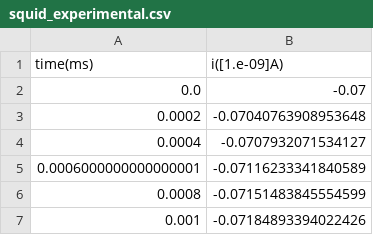
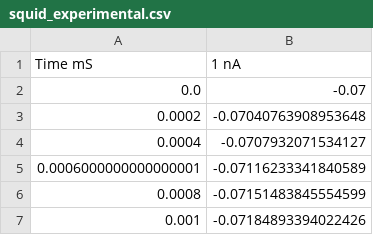
Before and after one commit to neurord/waves, a CSV file: squid-experimental/squid_experimental.csv, drawn as a sheet; only a part is shown; removed rows and columns are numbered as before the commit, all else as after; the diff names each change by its address in the sheet, - before the commit and + after, or states it on an @@ line.

```diff
--- a/squid-experimental/squid_experimental.csv
+++ b/squid-experimental/squid_experimental.csv
-row 1: time(ms) | i([1.e-09]A)
+row 1: Time mS | 1 nA
```
Also changed, not shown: 1 other file.
